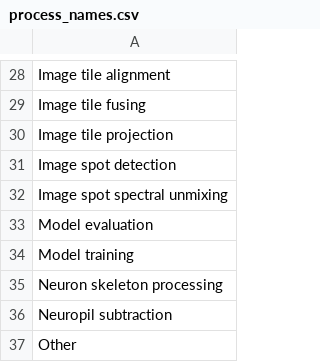
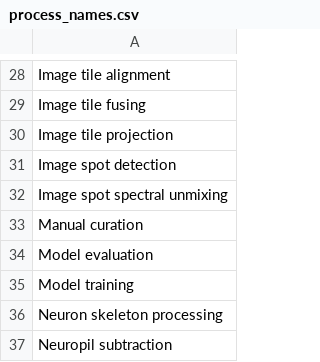
Before and after one commit to AllenNeuralDynamics/aind-data-schema-models, a CSV file: src/aind_data_schema_models/_generators/models/process_names.csv, drawn as a sheet; only a part is shown, gaps mark what is left out; the shorter side is filled out with more unchanged rows; the diff names each change by its address in the sheet, - before the commit and + after, or states it on an @@ line.

Commit message:
Feat 306 manual (#307)
* add manual curation

* run

```diff
--- a/src/aind_data_schema_models/_generators/models/process_names.csv
+++ b/src/aind_data_schema_models/_generators/models/process_names.csv
+row 33: Manual curation
```
Also changed, not shown: 1 other file.
